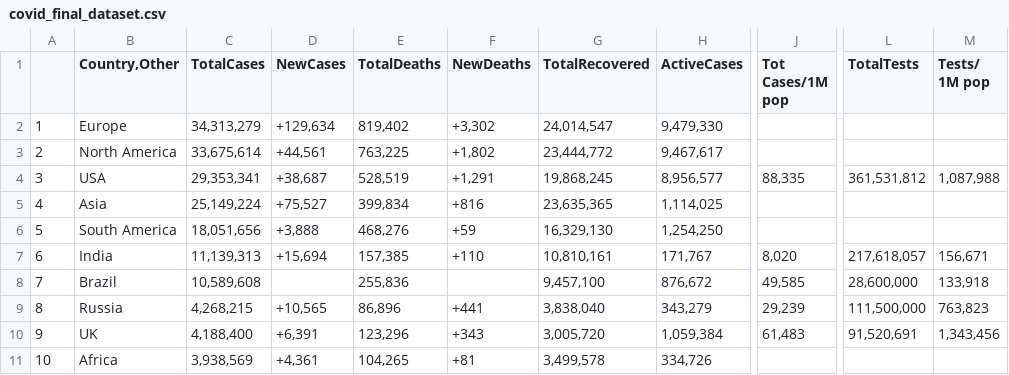
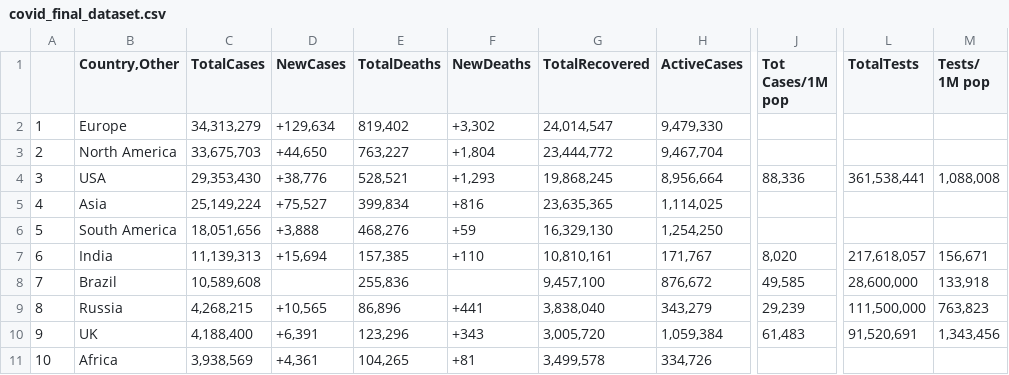
Before and after one commit to kplam624/Mask-Finder, a CSV file: Resources/covid_final_dataset.csv, drawn as a sheet; only a part is shown, gaps mark what is left out; the diff names each change by its address in the sheet, - before the commit and + after, or states it on an @@ line.

```diff
--- a/Resources/covid_final_dataset.csv
+++ b/Resources/covid_final_dataset.csv
-C3 (TotalCases): 33,675,614
+C3 (TotalCases): 33,675,703
-D3 (NewCases): +44,561
+D3 (NewCases): +44,650
-E3 (TotalDeaths): 763,225
+E3 (TotalDeaths): 763,227
-F3 (NewDeaths): +1,802
+F3 (NewDeaths): +1,804
-H3 (ActiveCases): 9,467,617
+H3 (ActiveCases): 9,467,704
-C4 (TotalCases): 29,353,341
+C4 (TotalCases): 29,353,430
-D4 (NewCases): +38,687
+D4 (NewCases): +38,776
-E4 (TotalDeaths): 528,519
+E4 (TotalDeaths): 528,521
-F4 (NewDeaths): +1,291
+F4 (NewDeaths): +1,293
-H4 (ActiveCases): 8,956,577
+H4 (ActiveCases): 8,956,664
-J4 (Tot Cases/1M pop): 88,335
+J4 (Tot Cases/1M pop): 88,336
-L4 (TotalTests): 361,531,812
+L4 (TotalTests): 361,538,441
-M4 (Tests/ 1M pop): 1,087,988
+M4 (Tests/ 1M pop): 1,088,008
```
Also changed, not shown: Resources/covid_dataset.csv, 3 other files.
